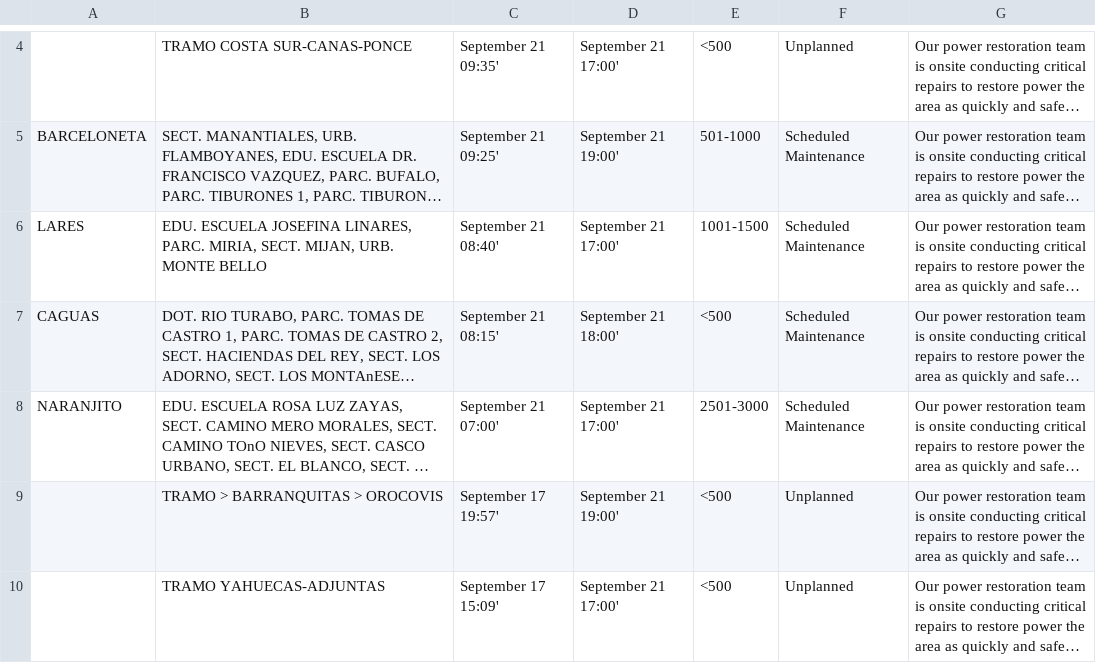
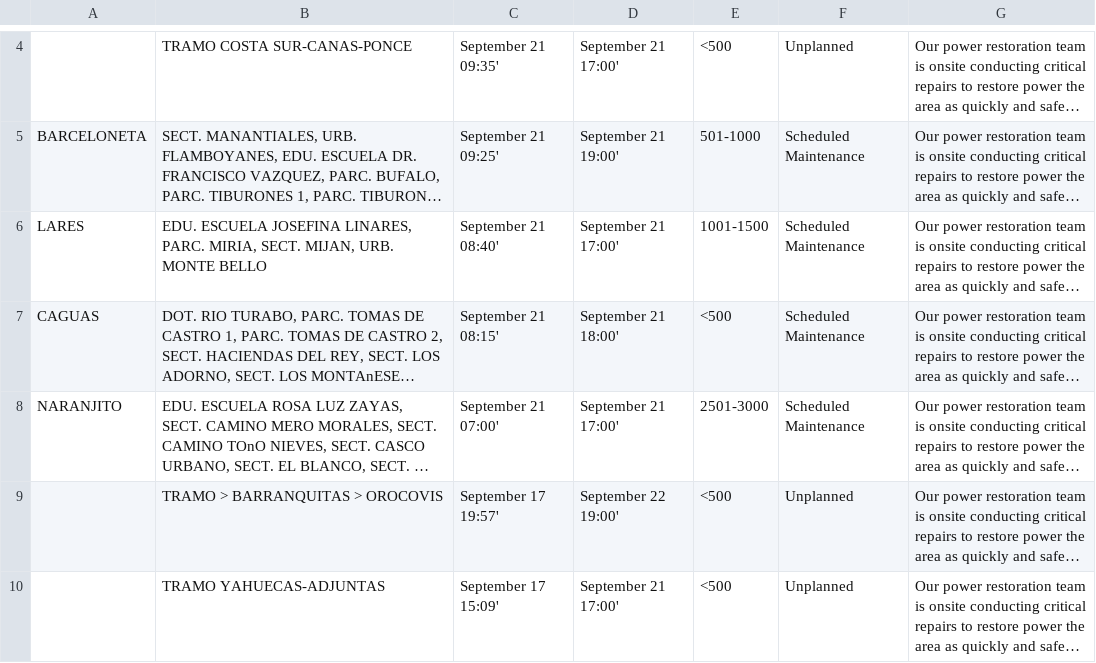
Before and after one commit to SuperSonicHub1/luma-energy-outages, a CSV file: notable_outages.csv, drawn as a sheet; only a part is shown, gaps mark what is left out; long unchanged cells end in …; the diff names each change by its address in the sheet, - before the commit and + after, or states it on an @@ line.

```diff
--- a/notable_outages.csv
+++ b/notable_outages.csv
-D9: September 21 19:00'
+D9: September 22 19:00'
```
Also changed, not shown: 2 other files.
